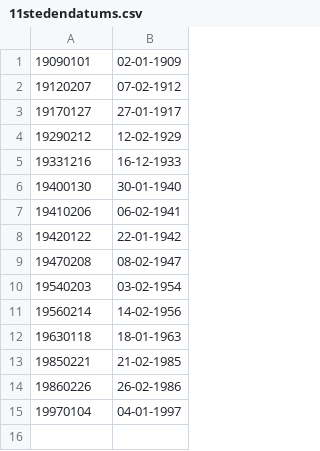
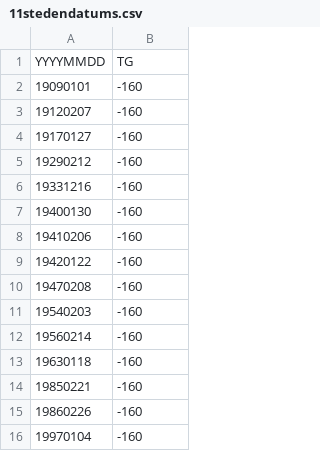
Before and after one commit to apdemeyer/11steden, a CSV file: 11stedendatums.csv, drawn as a sheet.

```diff
--- a/11stedendatums.csv
+++ b/11stedendatums.csv
@@ -1,15 +1,16 @@
-19090101, 02-01-1909
-19120207, 07-02-1912
-19170127, 27-01-1917
-19290212, 12-02-1929
-19331216, 16-12-1933
-19400130, 30-01-1940
-19410206, 06-02-1941
-19420122, 22-01-1942
-19470208, 08-02-1947
-19540203, 03-02-1954
-19560214, 14-02-1956
-19630118, 18-01-1963
-19850221, 21-02-1985
-19860226, 26-02-1986
-19970104, 04-01-1997
+YYYYMMDD, TG
+19090101, -160
+19120207, -160
+19170127, -160
+19290212, -160
+19331216, -160
+19400130, -160
+19410206, -160
+19420122, -160
+19470208, -160
+19540203, -160
+19560214, -160
+19630118, -160
+19850221, -160
+19860226, -160
+19970104, -160
```
Also changed, not shown: 13 other files.
